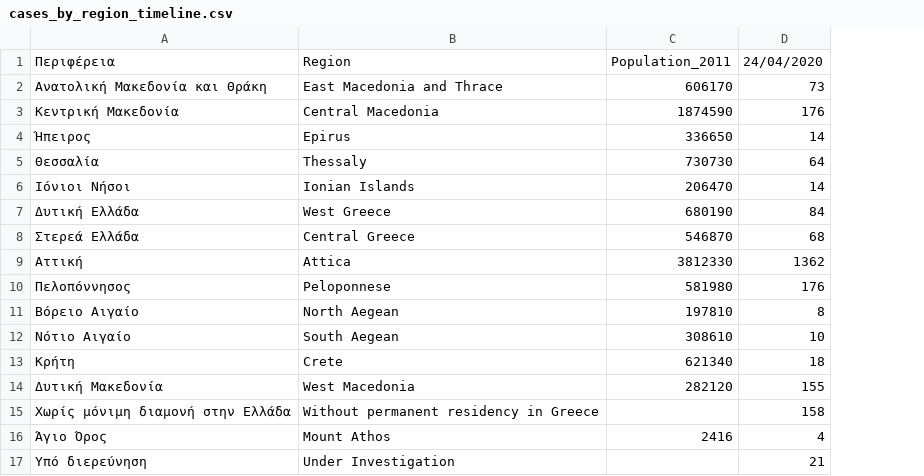
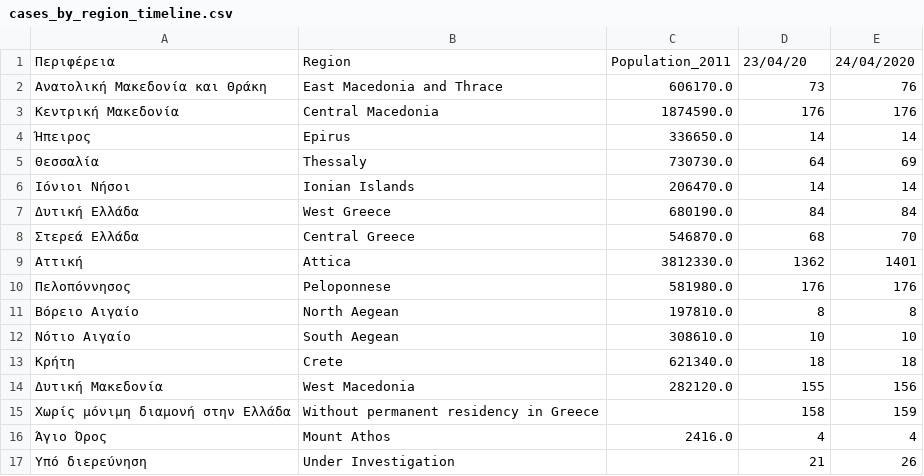
Before and after one commit to Covid-19-Response-Greece/covid19-data-greece, a CSV file: data/greece/isMOOD/cases_by_region_timeline.csv, drawn as a sheet; removed rows and columns are numbered as before the commit, all else as after; the diff names each change by its address in the sheet, - before the commit and + after, or states it on an @@ line.

Commit message:
Create a script to append daily json data to timeline csv

```diff
--- a/data/greece/isMOOD/cases_by_region_timeline.csv
+++ b/data/greece/isMOOD/cases_by_region_timeline.csv
-column C, rows 1-16: Population_2011 | 606170 | 1874590 | 336650 | 730730 | 206470 | 680190 | 546870 | 3812330 | 581980 | 197810 | 308610 | 621340 | 282120 |  | 2416
+column C, rows 1-16: Population_2011 | 606170.0 | 1874590.0 | 336650.0 | 730730.0 | 206470.0 | 680190.0 | 546870.0 | 3812330.0 | 581980.0 | 197810.0 | 308610.0 | 621340.0 | 282120.0 |  | 2416.0
+column E, rows 1-17: 24/04/2020 | 76 | 176 | 14 | 69 | 14 | 84 | 70 | 1401 | 176 | 8 | 10 | 18 | 156 | 159 | 4 | 26
-D1: 24/04/2020
+D1: 23/04/20
```
Also changed, not shown: 1 other file.
